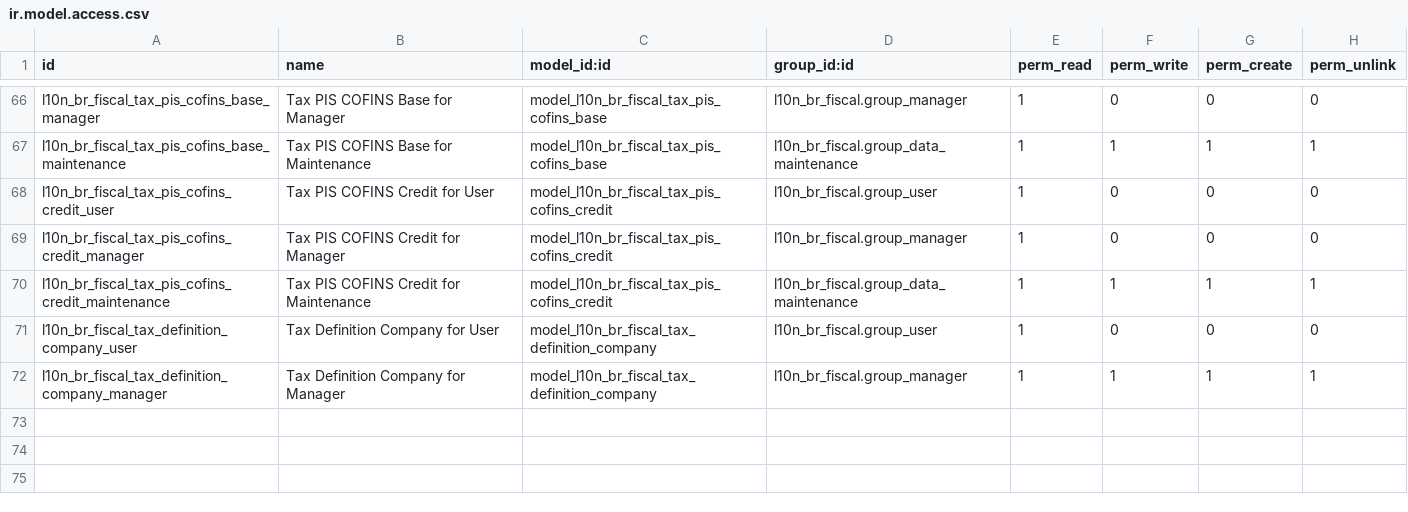
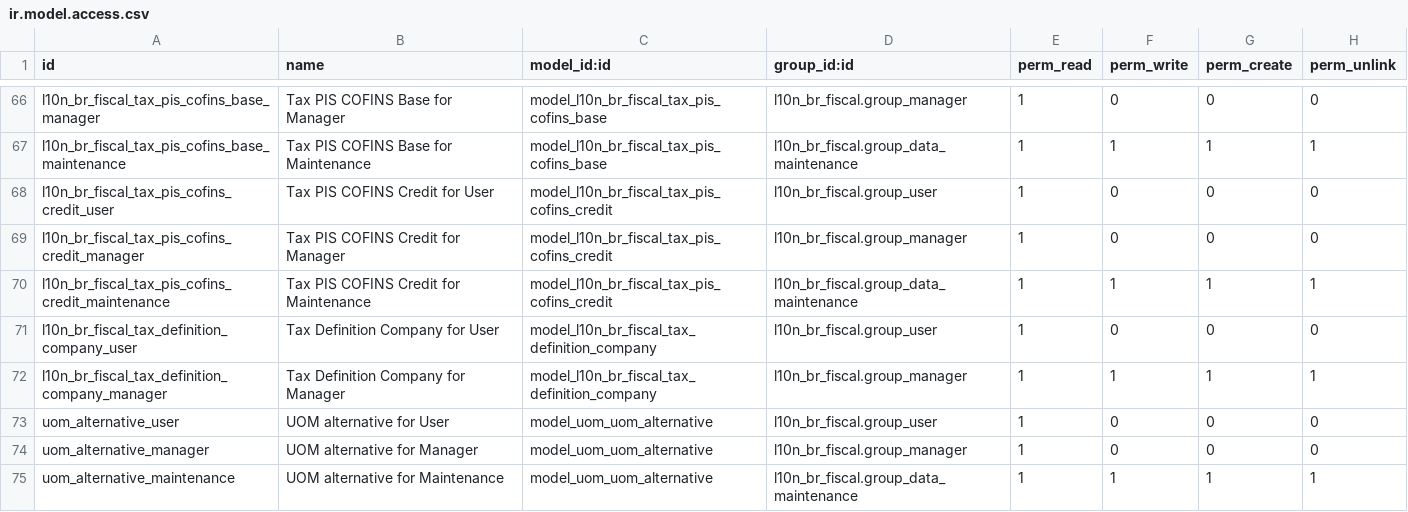
Before and after one commit to it-brasil/l10n-brazil, a CSV file: l10n_br_fiscal/security/ir.model.access.csv, drawn as a sheet; only a part is shown, gaps mark what is left out.

```diff
--- a/l10n_br_fiscal/security/ir.model.access.csv
+++ b/l10n_br_fiscal/security/ir.model.access.csv
@@ -72 +72,4 @@
 "l10n_br_fiscal_tax_definition_company_manager","Tax Definition Company for Manager","model_l10n_br_fiscal_tax_definition_company","l10n_br_fiscal.group_manager",1,1,1,1
+"uom_alternative_user","UOM alternative for User","model_uom_uom_alternative","l10n_br_fiscal.group_user",1,0,0,0
+"uom_alternative_manager","UOM alternative for Manager","model_uom_uom_alternative","l10n_br_fiscal.group_manager",1,0,0,0
+"uom_alternative_maintenance","UOM alternative for Maintenance","model_uom_uom_alternative","l10n_br_fiscal.group_data_maintenance",1,1,1,1
```
Also changed, not shown: l10n_br_fiscal/data/l10n_br_fiscal.tax.csv, 8 other files.
